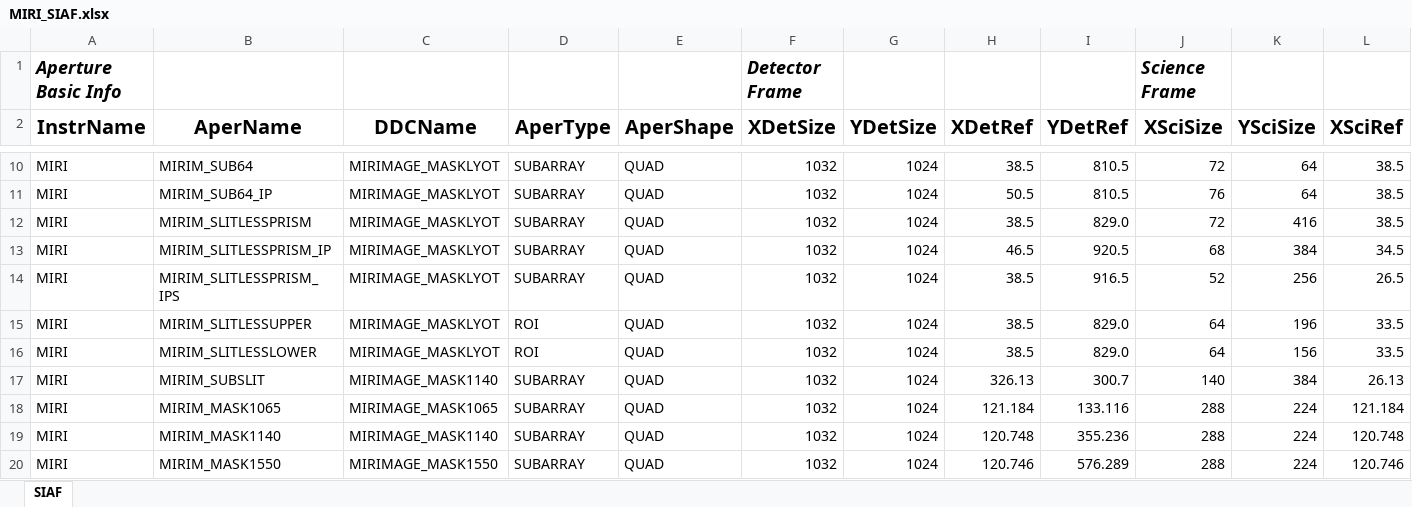
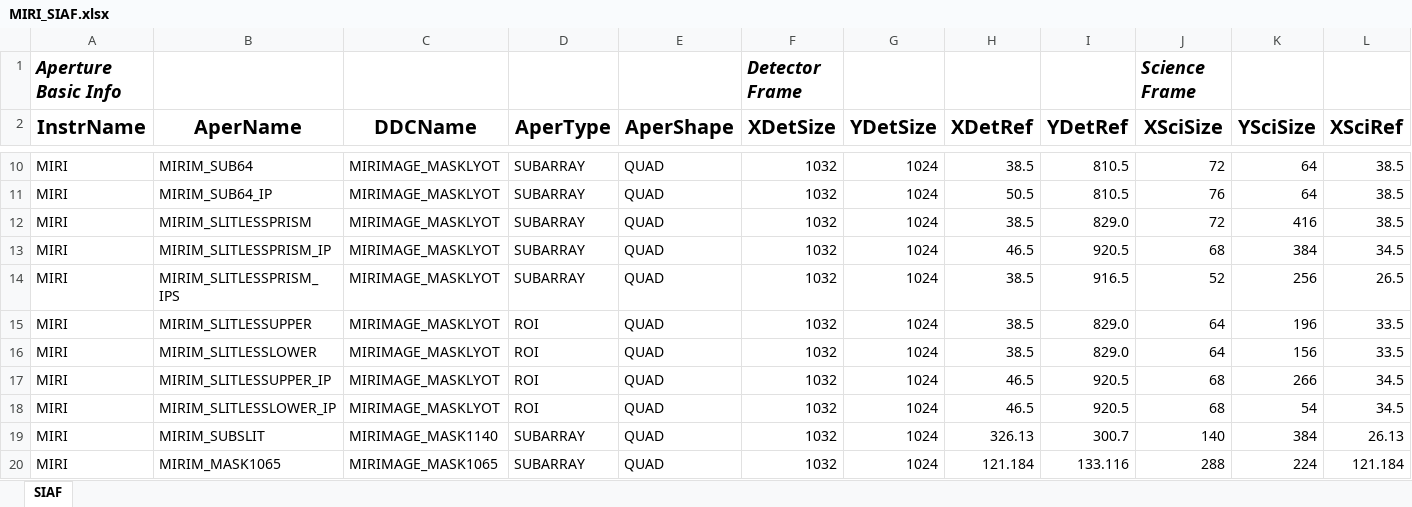
Before and after one commit to spacetelescope/pysiaf, an Excel workbook: pysiaf/pre_delivery_data/MIRI/MIRI_SIAF.xlsx, sheet SIAF, drawn as a sheet; only a part is shown, gaps mark what is left out; the shorter side is filled out with more unchanged rows; values as stored, in another font and other column widths than the file's, no borders; rows hold the shown columns only; the diff names each change by its address in the sheet, - before the commit and + after, or states it on an @@ line.

Commit message:
Add new IP versions of upper and lower slitless clear apertures

```diff
--- a/pysiaf/pre_delivery_data/MIRI/MIRI_SIAF.xlsx (sheet SIAF)
+++ b/pysiaf/pre_delivery_data/MIRI/MIRI_SIAF.xlsx (sheet SIAF)
+row 17: MIRI | MIRIM_SLITLESSUPPER_IP | MIRIMAGE_MASKLYOT | ROI | QUAD | 1032 | 1024 | 46.5 | 920.5 | 68 | 266 | 34.5
+row 18: MIRI | MIRIM_SLITLESSLOWER_IP | MIRIMAGE_MASKLYOT | ROI | QUAD | 1032 | 1024 | 46.5 | 920.5 | 68 | 54 | 34.5
```
Also changed, not shown: 4 other files.
